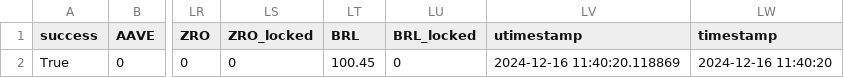
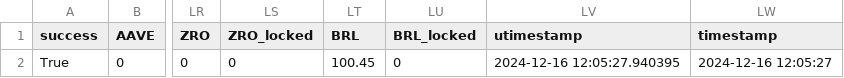
Before and after one commit to joaosnet/crypto, a CSV file: crypto/db/balance.csv, drawn as a sheet; only a part is shown, gaps mark what is left out; the diff names each change by its address in the sheet, - before the commit and + after, or states it on an @@ line.

```diff
--- a/crypto/db/balance.csv
+++ b/crypto/db/balance.csv
-LV2 (utimestamp): 2024-12-16 11:40:20.118869
+LV2 (utimestamp): 2024-12-16 12:05:27.940395
-LW2 (timestamp): 2024-12-16 11:40:20
+LW2 (timestamp): 2024-12-16 12:05:27
```
Also changed, not shown: crypto/db/indicadores.csv, crypto/db/log.csv, 3 other files.
